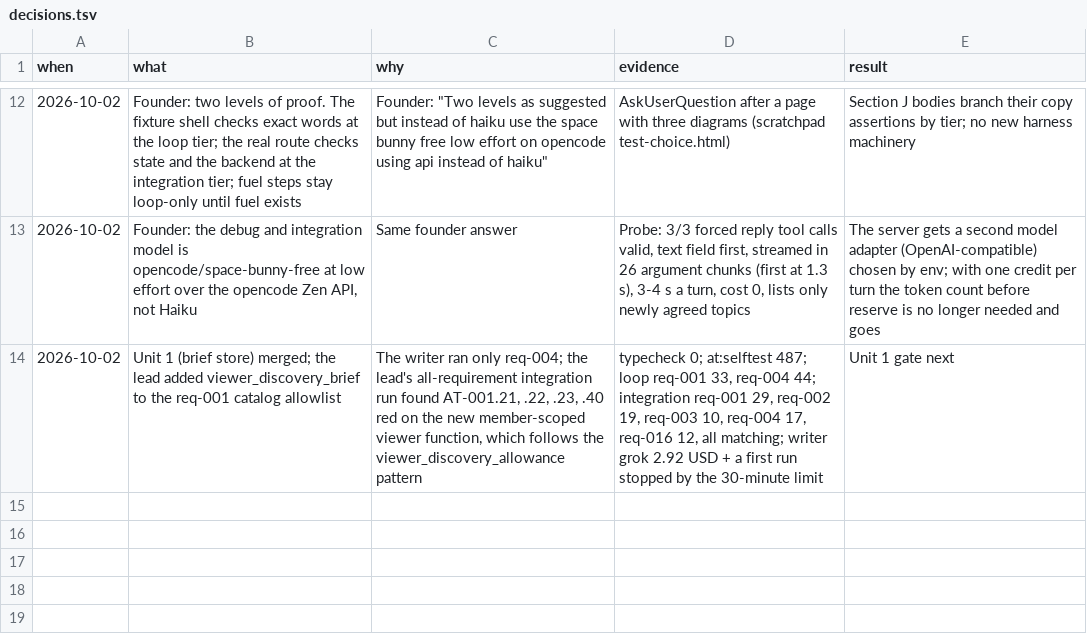
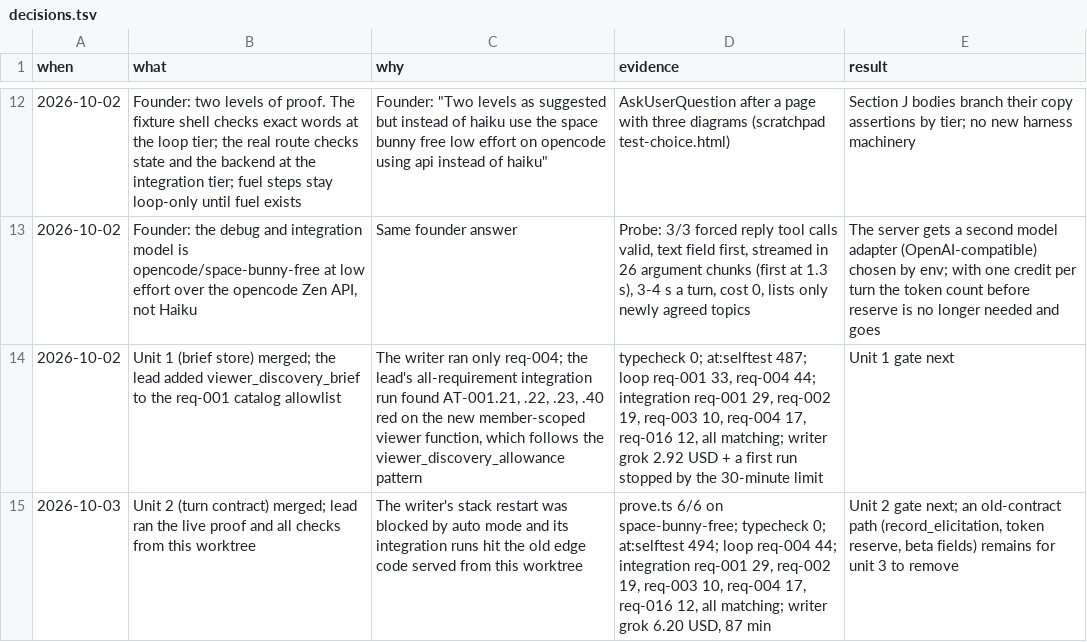
Before and after one commit to nirdrang/ai4good, a TSV file: loop/items/AI4DEV-181/decisions.tsv, drawn as a sheet; only a part is shown, gaps mark what is left out; the diff names each change by its address in the sheet, - before the commit and + after, or states it on an @@ line.

```diff
--- a/loop/items/AI4DEV-181/decisions.tsv
+++ b/loop/items/AI4DEV-181/decisions.tsv
+row 15: 2026-10-03 | Unit 2 (turn contract) merged; lead ran the live proof and all checks from this worktree | The writer's stack restart was blocked by auto mode and its integration runs hit the old edge code served from this worktree | prove.ts 6/6 on space-bunny-free; typecheck 0; at:selftest 494; loop req-004 44; integration req-001 29, req-002 19, req-003 10, req-004 17, req-016 12, all matching; writer grok 6.20 USD, 87 min | Unit 2 gate next; an old-contract path (record_elicitation, token reserve, beta fields) remains for unit 3 to remove
```
Also changed, not shown: 5 other files.
